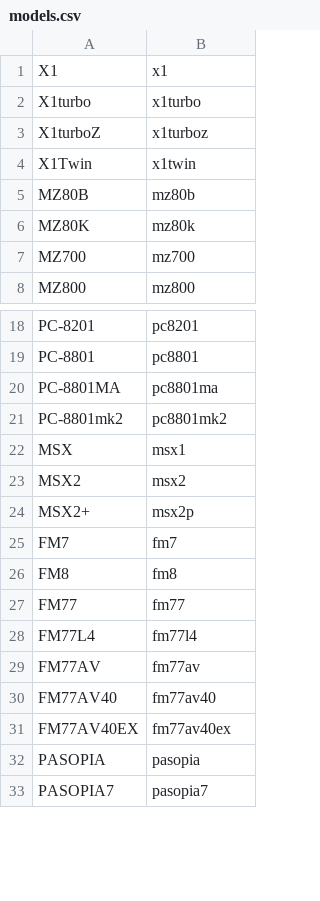
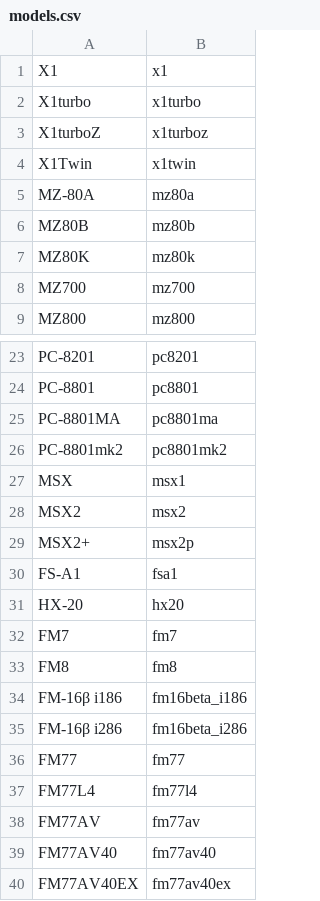
Before and after one commit to medamap/CommonSourceCodeProject, a CSV file: androidstudio/buildbatch/models/models.csv, drawn as a sheet; only a part is shown, gaps mark what is left out; the shorter side is filled out with more unchanged rows; the diff covers the shown part only.

```diff
--- a/androidstudio/buildbatch/models/models.csv
+++ b/androidstudio/buildbatch/models/models.csv
@@ -4,2 +4,3 @@ X1turboZ,x1turboz
 X1Twin,x1twin
+MZ-80A,mz80a
 MZ80B,mz80b
@@ -24,4 +29,8 @@ MSX2,msx2
 MSX2+,msx2p
+FS-A1,fsa1
+HX-20,hx20
 FM7,fm7
 FM8,fm8
+FM-16β i186,fm16beta_i186
+FM-16β i286,fm16beta_i286
 FM77,fm77
```
Also changed, not shown: 34 added rows and 16 moved rows elsewhere in this file, 3 other files.
